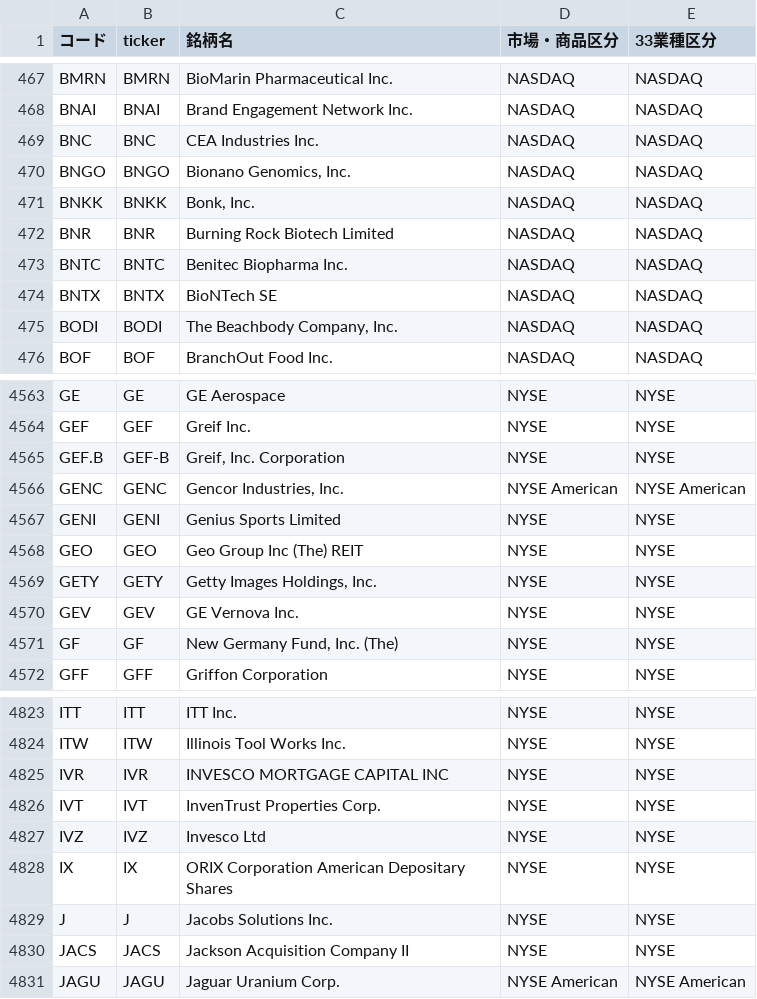
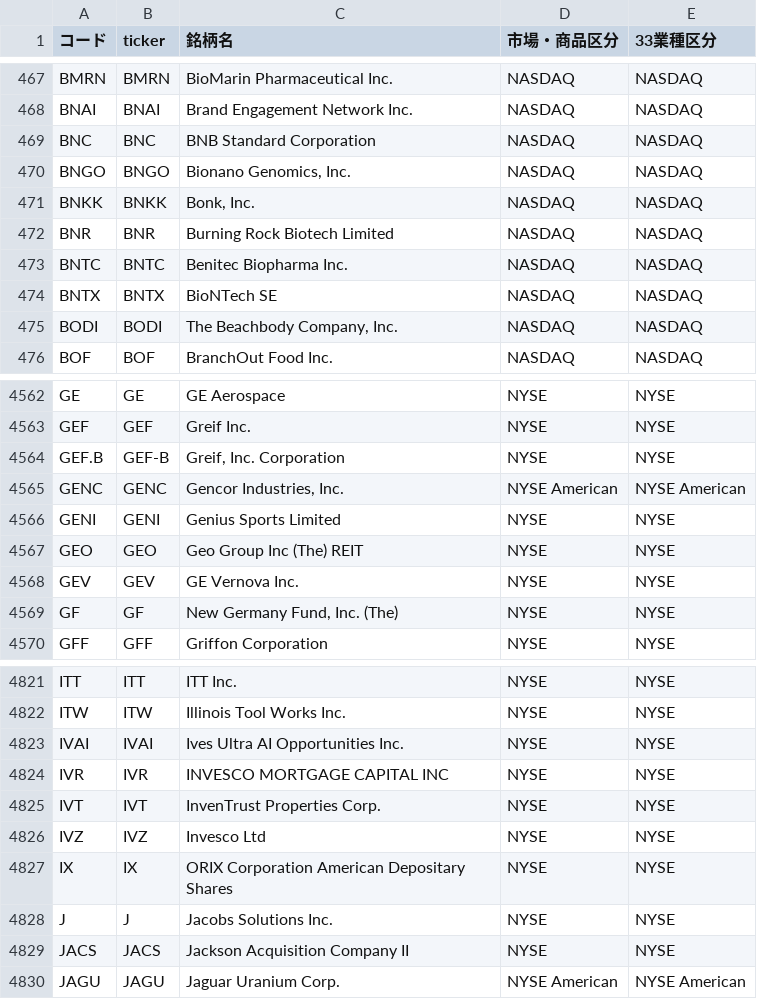
Before and after one commit to mnghfxiidm4ad-rgb/Stock-Price-Heat-Map, a CSV file: lists/tickers_us.csv, drawn as a sheet; only a part is shown, gaps mark what is left out; the diff covers the shown part only.

```diff
--- a/lists/tickers_us.csv
+++ b/lists/tickers_us.csv
@@ -468,3 +468,3 @@ BMRN,BMRN,BioMarin Pharmaceutical Inc.,NASDAQ,NASDAQ
 BNAI,BNAI,Brand Engagement Network Inc.,NASDAQ,NASDAQ
-BNC,BNC,CEA Industries Inc.,NASDAQ,NASDAQ
+BNC,BNC,BNB Standard Corporation,NASDAQ,NASDAQ
 BNGO,BNGO,"Bionano Genomics, Inc.",NASDAQ,NASDAQ
@@ -4568,3 +4567,2 @@ GENI,GENI,Genius Sports Limited,NYSE,NYSE
 GEO,GEO,Geo Group Inc (The) REIT,NYSE,NYSE
-GETY,GETY,"Getty Images Holdings, Inc.",NYSE,NYSE
 GEV,GEV,GE Vernova Inc.,NYSE,NYSE
@@ -4824,2 +4822,3 @@ ITT,ITT,ITT Inc.,NYSE,NYSE
 ITW,ITW,Illinois Tool Works Inc.,NYSE,NYSE
+IVAI,IVAI,Ives Ultra AI Opportunities Inc.,NYSE,NYSE
 IVR,IVR,INVESCO MORTGAGE CAPITAL INC,NYSE,NYSE
```
Also changed, not shown: 2 added rows and 3 removed rows elsewhere in this file, 3 other files.
